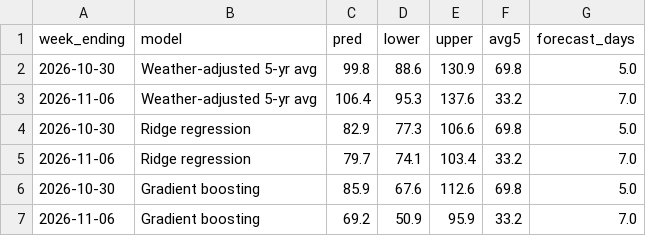
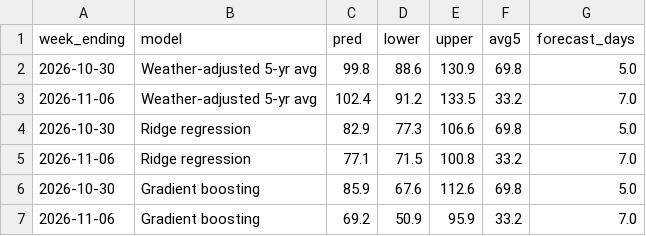
Before and after one commit to HughFOD/gas-storage-nowcast, a CSV file: output/real/nowcast.csv, drawn as a sheet.

```diff
--- a/output/real/nowcast.csv
+++ b/output/real/nowcast.csv
@@ -2,5 +2,5 @@ week_ending,model,pred,lower,upper,avg5,forecast_days
 2026-10-30,Weather-adjusted 5-yr avg,99.8,88.6,130.9,69.8,5.0
-2026-11-06,Weather-adjusted 5-yr avg,106.4,95.3,137.6,33.2,7.0
+2026-11-06,Weather-adjusted 5-yr avg,102.4,91.2,133.5,33.2,7.0
 2026-10-30,Ridge regression,82.9,77.3,106.6,69.8,5.0
-2026-11-06,Ridge regression,79.7,74.1,103.4,33.2,7.0
+2026-11-06,Ridge regression,77.1,71.5,100.8,33.2,7.0
 2026-10-30,Gradient boosting,85.9,67.6,112.6,69.8,5.0
```
Also changed, not shown: output/real/weekly_features.csv, 1 other file.
